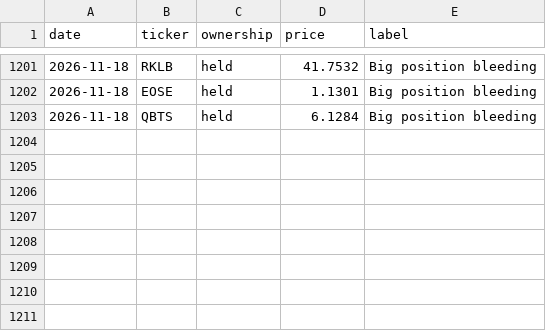
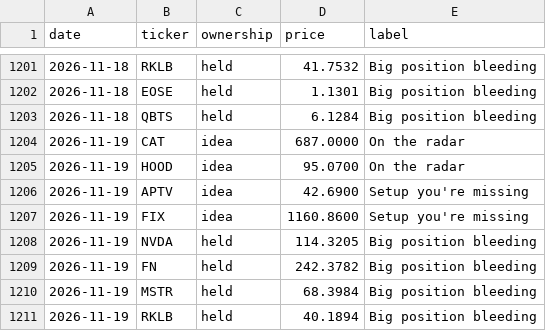
Before and after one commit to newpov/stocks-dashboard, a CSV file: data/bigbrain_log.csv, drawn as a sheet; only a part is shown, gaps mark what is left out.

```diff
--- a/data/bigbrain_log.csv
+++ b/data/bigbrain_log.csv
@@ -1203 +1203,9 @@ date,ticker,ownership,price,label
 2026-11-18,QBTS,held,6.1284,Big position bleeding
+2026-11-19,CAT,idea,687.0000,On the radar
+2026-11-19,HOOD,idea,95.0700,On the radar
+2026-11-19,APTV,idea,42.6900,Setup you're missing
+2026-11-19,FIX,idea,1160.8600,Setup you're missing
+2026-11-19,NVDA,held,114.3205,Big position bleeding
+2026-11-19,FN,held,242.3782,Big position bleeding
+2026-11-19,MSTR,held,68.3984,Big position bleeding
+2026-11-19,RKLB,held,40.1894,Big position bleeding
```
Also changed, not shown: 15 other files.
